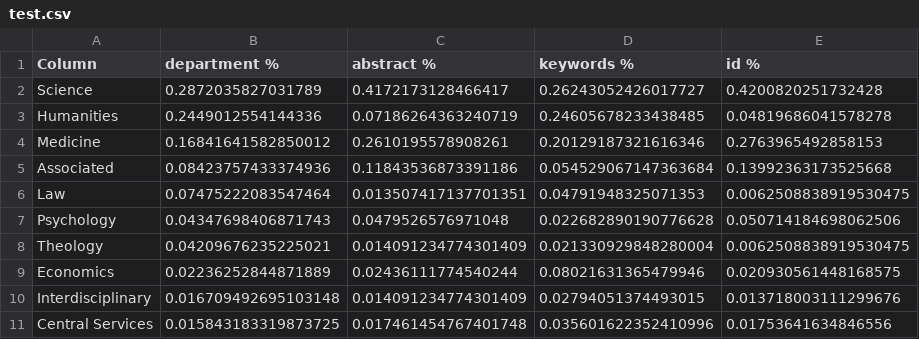
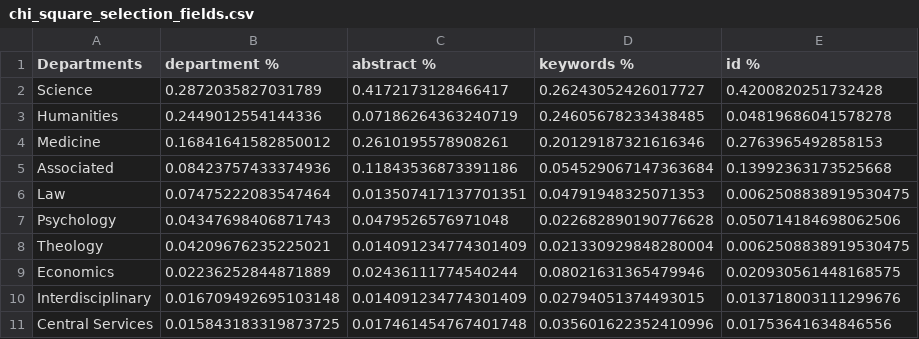
Before and after one commit to MHindermann/mas, a CSV file: text/images/chi_square_selection_fields.csv (was text/images/test.csv), drawn as a sheet.

```diff
--- a/text/images/test.csv
+++ b/text/images/chi_square_selection_fields.csv
@@ -1,2 +1,2 @@
-Column,department %,abstract %,keywords %,id %
+Departments,department %,abstract %,keywords %,id %
 Science,0.2872035827031789,0.4172173128466417,0.26243052426017727,0.4200820251732428
```
Also changed, not shown: 12 other files.
